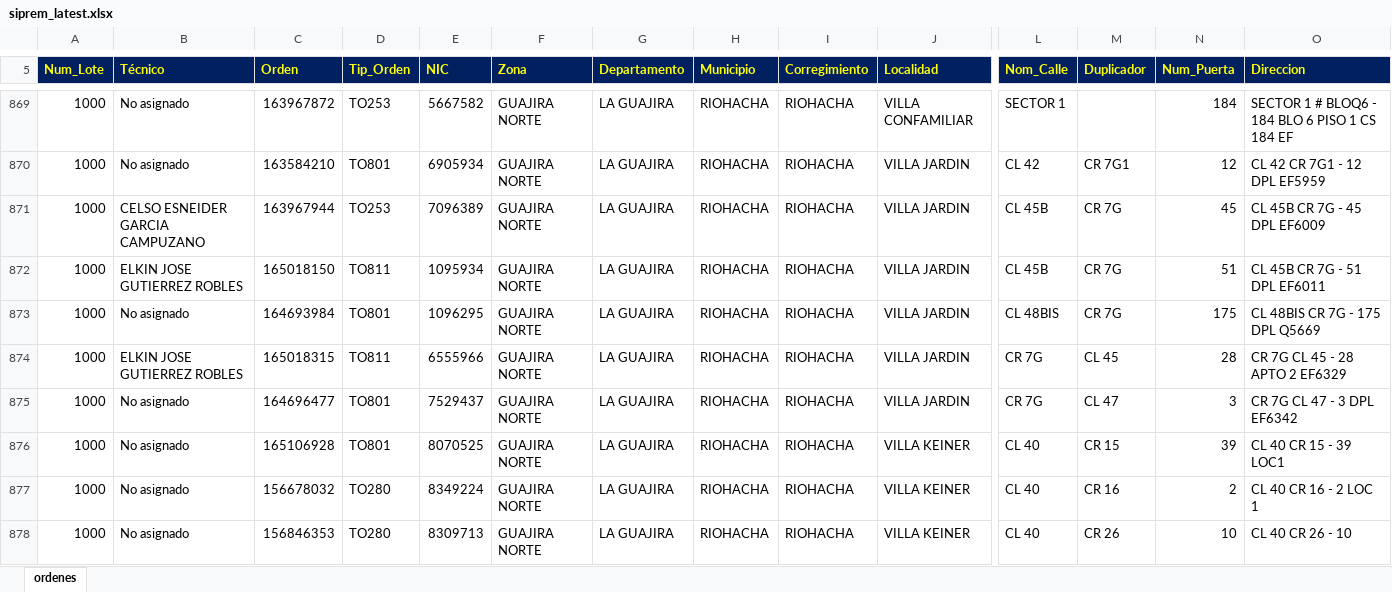
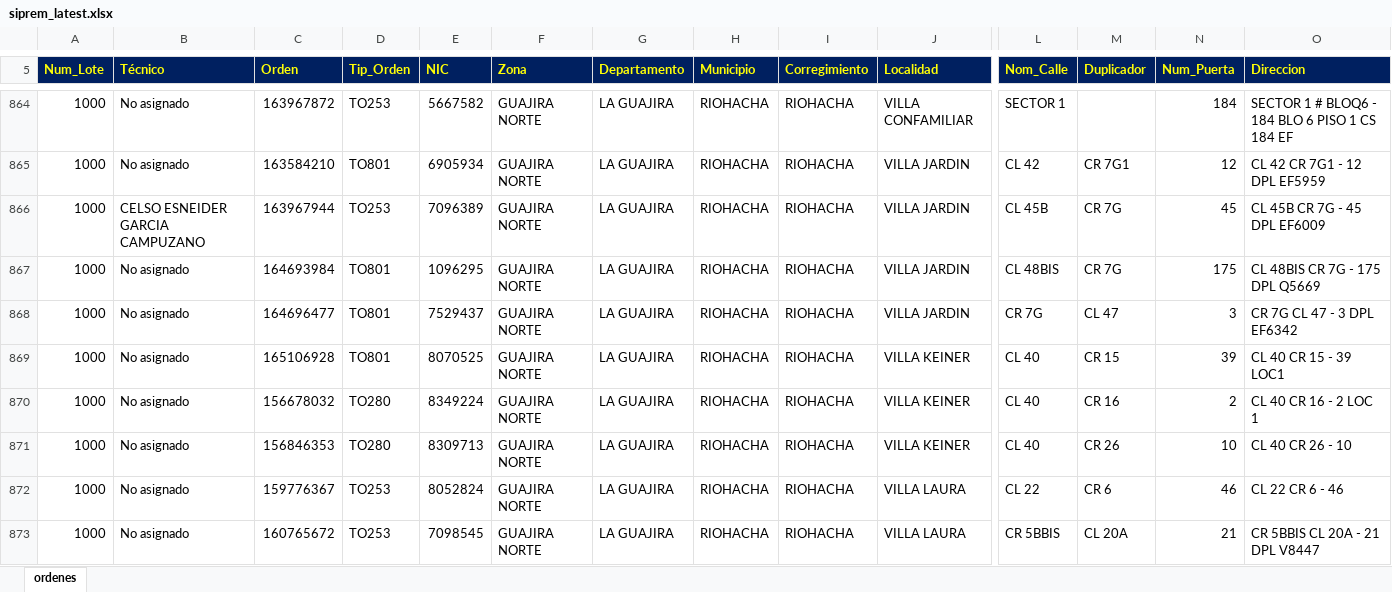
Before and after one commit to vikano27-debug/Dashboard_ING_VOA_Guajira, an Excel workbook: siprem_latest.xlsx, sheet ordenes, drawn as a sheet; only a part is shown, gaps mark what is left out; the shorter side is filled out with more unchanged rows; values as stored, in another font and other column widths than the file's, no borders; removed rows and columns are numbered as before the commit, all else as after; rows hold the shown columns only; the diff covers the shown part only; the diff names each change by its address in the sheet, - before the commit and + after, or states it on an @@ line.

Commit message:
Actualizacion automatica SIPREM y Casuistica GUAJIRA

```diff
--- a/siprem_latest.xlsx (sheet ordenes)
+++ b/siprem_latest.xlsx (sheet ordenes)
-row 872: 1000 | ELKIN JOSE GUTIERREZ ROBLES | 165018150 | TO811 | 1095934 | GUAJIRA NORTE | LA GUAJIRA | RIOHACHA | RIOHACHA | VILLA JARDIN | CL 45B | CR 7G | 51 | CL 45B CR 7G - 51 DPL EF6011
-row 874: 1000 | ELKIN JOSE GUTIERREZ ROBLES | 165018315 | TO811 | 6555966 | GUAJIRA NORTE | LA GUAJIRA | RIOHACHA | RIOHACHA | VILLA JARDIN | CR 7G | CL 45 | 28 | CR 7G CL 45 - 28 APTO 2 EF6329
```
Also changed, not shown: 33 added rows, 36 removed rows and 30 edited cells elsewhere in this sheet.
